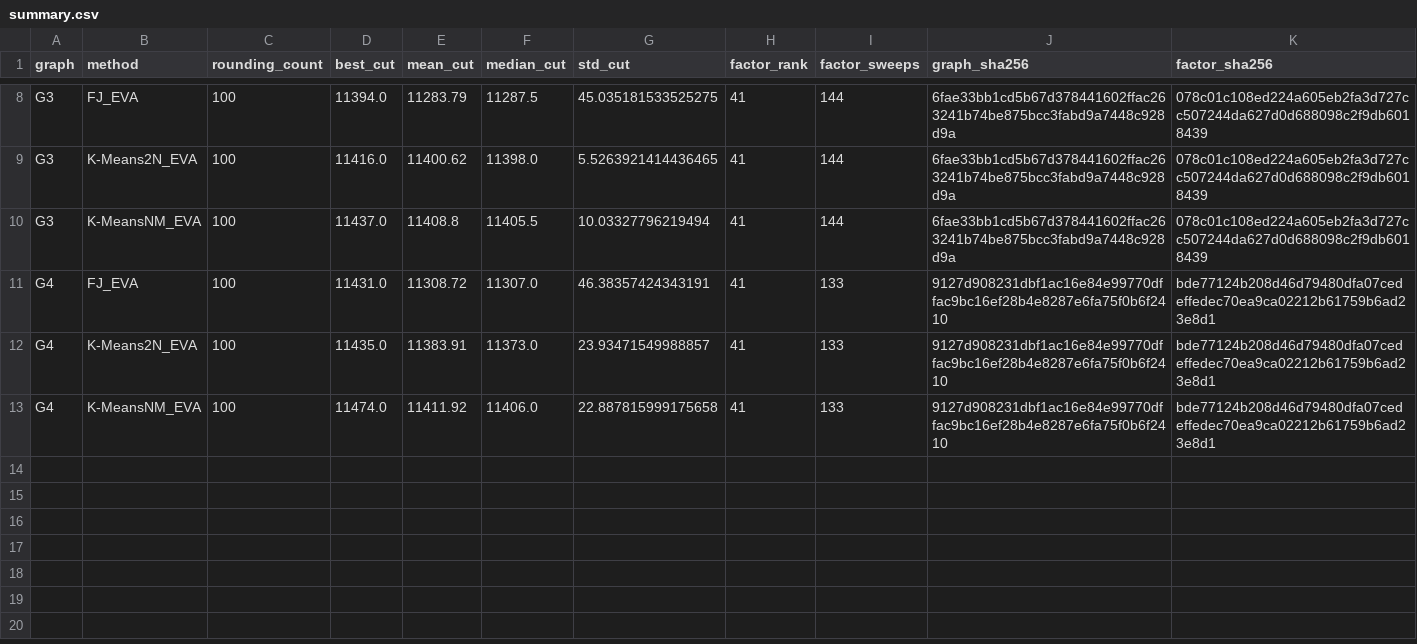
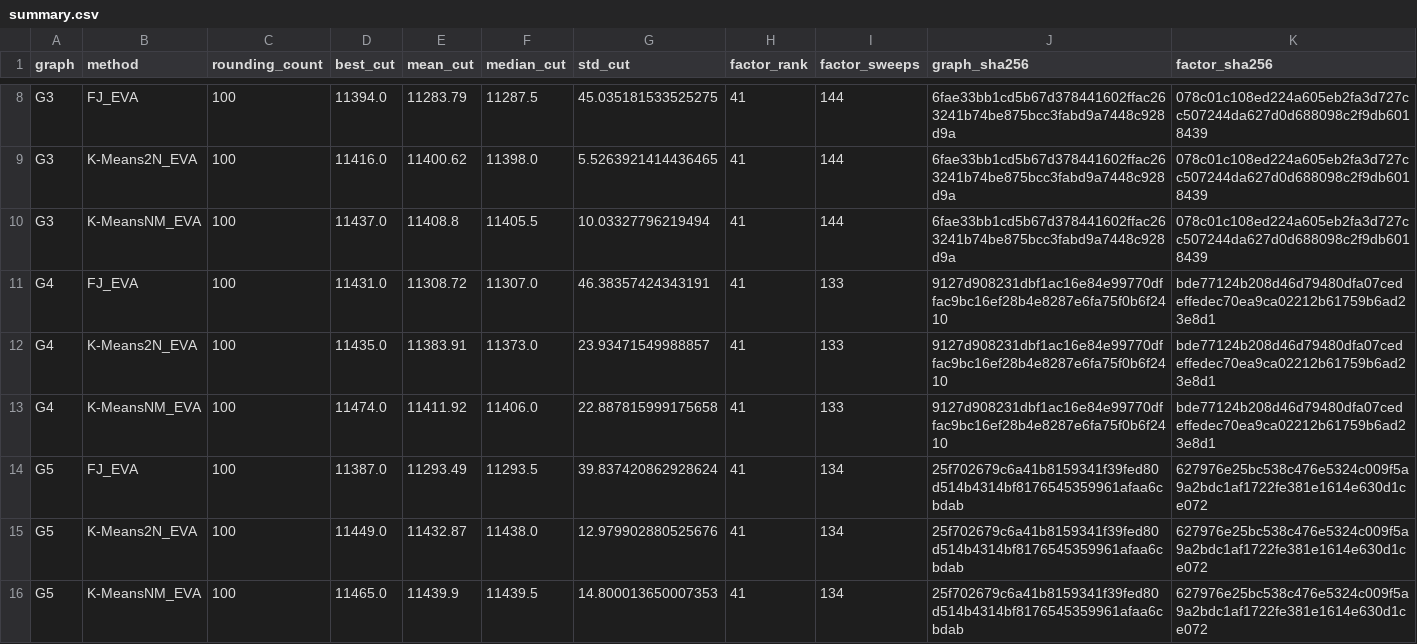
Before and after one commit to heri-espino/maxkcut, a CSV file: results/gset/experiment002-eva/rounding-extensions/summary.csv, drawn as a sheet; only a part is shown, gaps mark what is left out; the diff names each change by its address in the sheet, - before the commit and + after, or states it on an @@ line.

Commit message:
experiment002: G5 reused-factor rounding

```diff
--- a/results/gset/experiment002-eva/rounding-extensions/summary.csv
+++ b/results/gset/experiment002-eva/rounding-extensions/summary.csv
+row 14: G5 | FJ_EVA | 100 | 11387.0 | 11293.49 | 11293.5 | 39.837420862928624 | 41 | 134 | 25f702679c6a41b8159341f39fed80d514b4314bf8176545359961afaa6cbdab | 627976e25bc538c476e5324c009f5a9a2bdc1af1722fe381e1614e630d1ce072
+row 15: G5 | K-Means2N_EVA | 100 | 11449.0 | 11432.87 | 11438.0 | 12.979902880525676 | 41 | 134 | 25f702679c6a41b8159341f39fed80d514b4314bf8176545359961afaa6cbdab | 627976e25bc538c476e5324c009f5a9a2bdc1af1722fe381e1614e630d1ce072
+row 16: G5 | K-MeansNM_EVA | 100 | 11465.0 | 11439.9 | 11439.5 | 14.800013650007353 | 41 | 134 | 25f702679c6a41b8159341f39fed80d514b4314bf8176545359961afaa6cbdab | 627976e25bc538c476e5324c009f5a9a2bdc1af1722fe381e1614e630d1ce072
```
Also changed, not shown: 17 other files.
